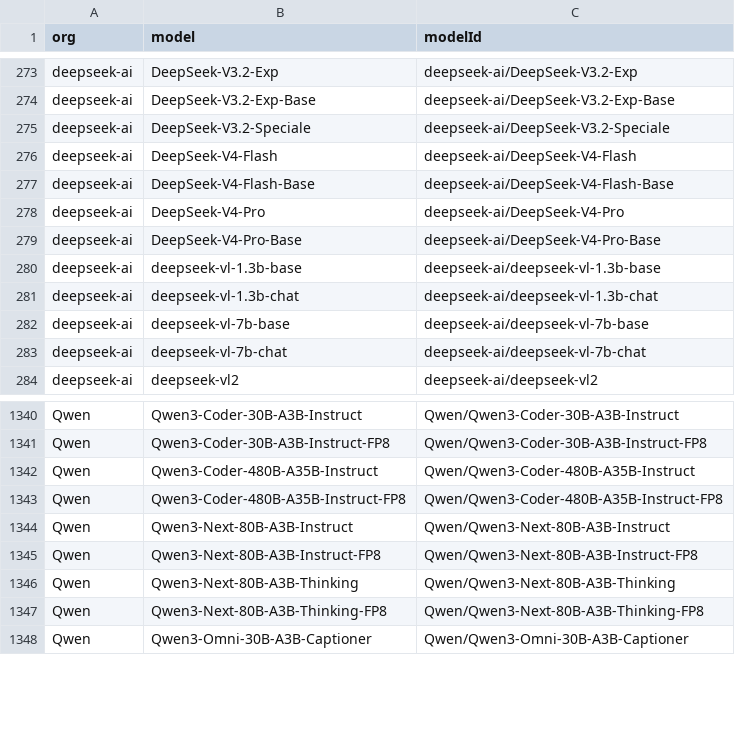
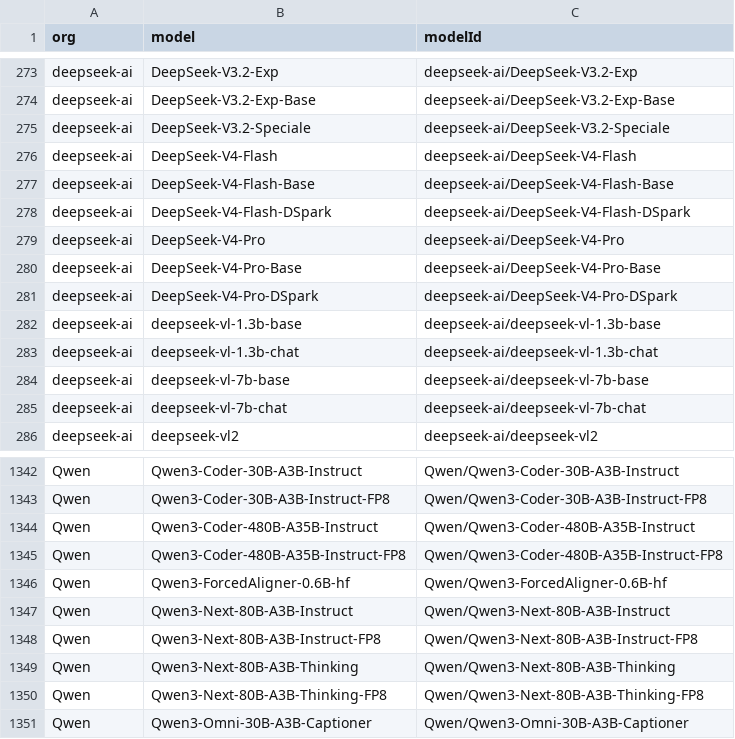
Before and after one commit to Interconnects-AI/tracked-models, a CSV file: models.csv, drawn as a sheet; only a part is shown, gaps mark what is left out.

```diff
--- a/models.csv
+++ b/models.csv
@@ -277,4 +277,6 @@ deepseek-ai,DeepSeek-V4-Flash,deepseek-ai/DeepSeek-V4-Flash
 deepseek-ai,DeepSeek-V4-Flash-Base,deepseek-ai/DeepSeek-V4-Flash-Base
+deepseek-ai,DeepSeek-V4-Flash-DSpark,deepseek-ai/DeepSeek-V4-Flash-DSpark
 deepseek-ai,DeepSeek-V4-Pro,deepseek-ai/DeepSeek-V4-Pro
 deepseek-ai,DeepSeek-V4-Pro-Base,deepseek-ai/DeepSeek-V4-Pro-Base
+deepseek-ai,DeepSeek-V4-Pro-DSpark,deepseek-ai/DeepSeek-V4-Pro-DSpark
 deepseek-ai,deepseek-vl-1.3b-base,deepseek-ai/deepseek-vl-1.3b-base
@@ -1343,2 +1345,3 @@ Qwen,Qwen3-Coder-480B-A35B-Instruct,Qwen/Qwen3-Coder-480B-A35B-Instruct
 Qwen,Qwen3-Coder-480B-A35B-Instruct-FP8,Qwen/Qwen3-Coder-480B-A35B-Instruct-FP8
+Qwen,Qwen3-ForcedAligner-0.6B-hf,Qwen/Qwen3-ForcedAligner-0.6B-hf
 Qwen,Qwen3-Next-80B-A3B-Instruct,Qwen/Qwen3-Next-80B-A3B-Instruct
```
Also changed, not shown: extra_models.csv, 1 other file.
